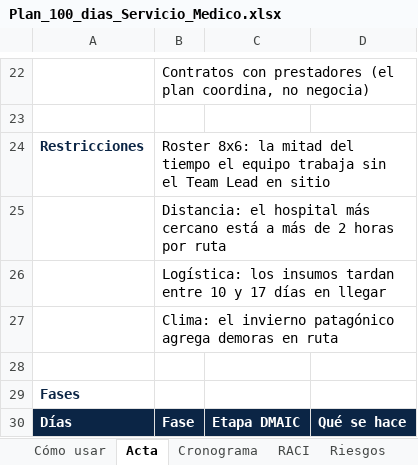
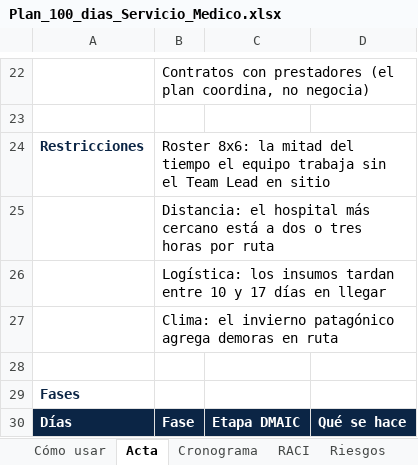
Before and after one commit to mperezalaniz/servicio-medico-mineria-remota, an Excel workbook: plan/Plan_100_dias_Servicio_Medico.xlsx, sheet Acta, drawn as a sheet; only a part is shown, gaps mark what is left out; values as stored, in another font and other column widths than the file's, no borders; the diff names each change by its address in the sheet, - before the commit and + after, or states it on an @@ line.

```diff
--- a/plan/Plan_100_dias_Servicio_Medico.xlsx (sheet Acta)
+++ b/plan/Plan_100_dias_Servicio_Medico.xlsx (sheet Acta)
-B25: …está a más de 2 horas por…
+B25: …está a dos o tres horas por…
```
Also changed, not shown: sheet DMAIC, sheet Cronograma, 18 other files.
